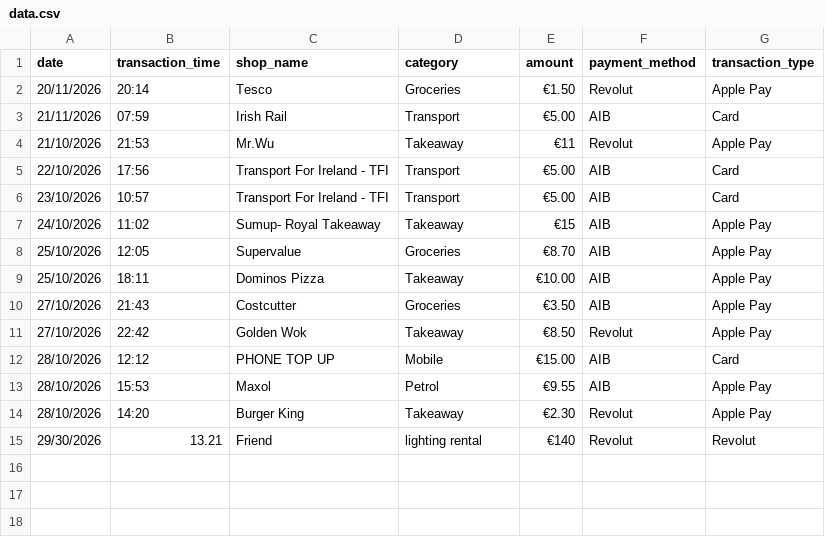
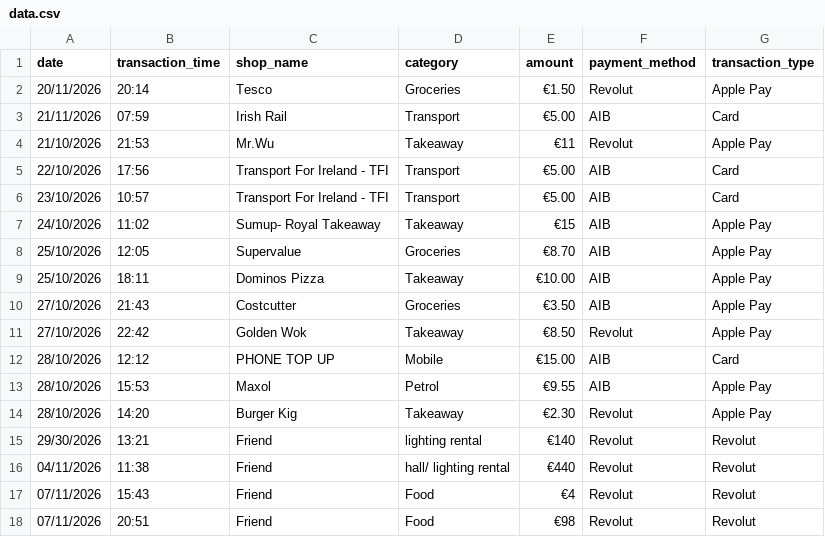
Before and after one commit to diyonshibu/dcp26-project, a CSV file: data.csv, drawn as a sheet.

Commit message:
second data entry

```diff
--- a/data.csv
+++ b/data.csv
@@ -13,3 +13,6 @@ date,transaction_time,shop_name,category,amount,payment_method,transaction_type
 28/10/2026, 15:53, Maxol, Petrol, €9.55, AIB, Apple Pay
-28/10/2026, 14:20, Burger King, Takeaway, €2.30, Revolut, Apple Pay
-29/30/2026, 13.21, Friend, lighting rental, €140, Revolut, Revolut
+28/10/2026, 14:20, Burger Kig, Takeaway, €2.30, Revolut, Apple Pay
+29/30/2026, 13:21, Friend, lighting rental, €140, Revolut, Revolut
+04/11/2026, 11:38, Friend, hall/ lighting rental, €440, Revolut, Revolut
+07/11/2026, 15:43, Friend, Food, €4, Revolut, Revolut
+07/11/2026, 20:51, Friend, Food, €98, Revolut, Revolut
```
